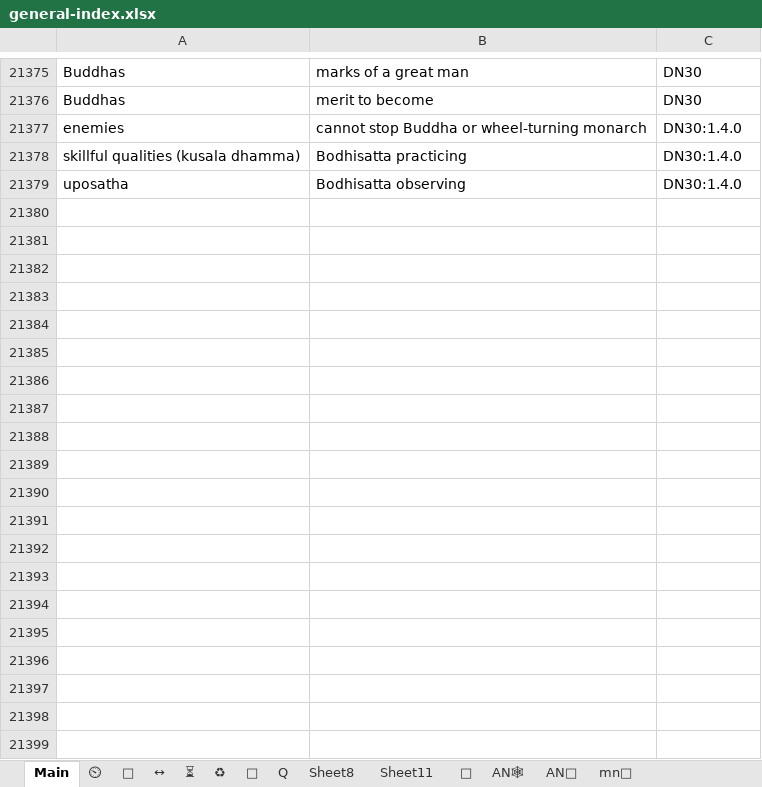
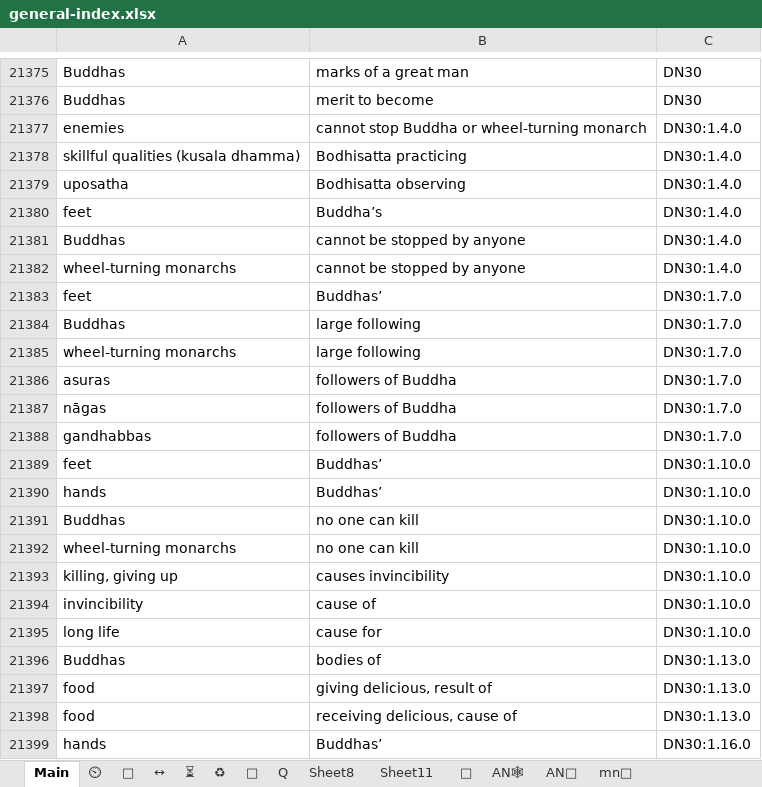
Before and after one commit to thesunshade/CIPS, an Excel workbook: src/data/general-index.xlsx, sheet Main, drawn as a sheet; only a part is shown, gaps mark what is left out; values as stored, in another font and other column widths than the file's, no borders; conditional formats not drawn; the diff covers the shown part only; the diff names each change by its address in the sheet, - before the commit and + after, or states it on an @@ line.

Commit message:
updates, icons, typos

```diff
--- a/src/data/general-index.xlsx (sheet Main)
+++ b/src/data/general-index.xlsx (sheet Main)
+row 21380: feet | Buddha’s | DN30:1.4.0
+row 21381: Buddhas | cannot be stopped by anyone | DN30:1.4.0
+row 21382: wheel-turning monarchs | cannot be stopped by anyone | DN30:1.4.0
+row 21383: feet | Buddhas’ | DN30:1.7.0
+row 21384: Buddhas | large following | DN30:1.7.0
+row 21385: wheel-turning monarchs | large following | DN30:1.7.0
+row 21386: asuras | followers of Buddha | DN30:1.7.0
+row 21387: nāgas | followers of Buddha | DN30:1.7.0
+row 21388: gandhabbas | followers of Buddha | DN30:1.7.0
+row 21389: feet | Buddhas’ | DN30:1.10.0
+row 21390: hands | Buddhas’ | DN30:1.10.0
+row 21391: Buddhas | no one can kill | DN30:1.10.0
+row 21392: wheel-turning monarchs | no one can kill | DN30:1.10.0
+row 21393: killing, giving up | causes invincibility | DN30:1.10.0
+row 21394: invincibility | cause of | DN30:1.10.0
+row 21395: long life | cause for | DN30:1.10.0
+row 21396: Buddhas | bodies of | DN30:1.13.0
+row 21397: food | giving delicious, result of | DN30:1.13.0
+row 21398: food | receiving delicious, cause of | DN30:1.13.0
+row 21399: hands | Buddhas’ | DN30:1.16.0
```
Also changed, not shown: 13 added rows and 2 edited cells elsewhere in this sheet, 3 other files.
